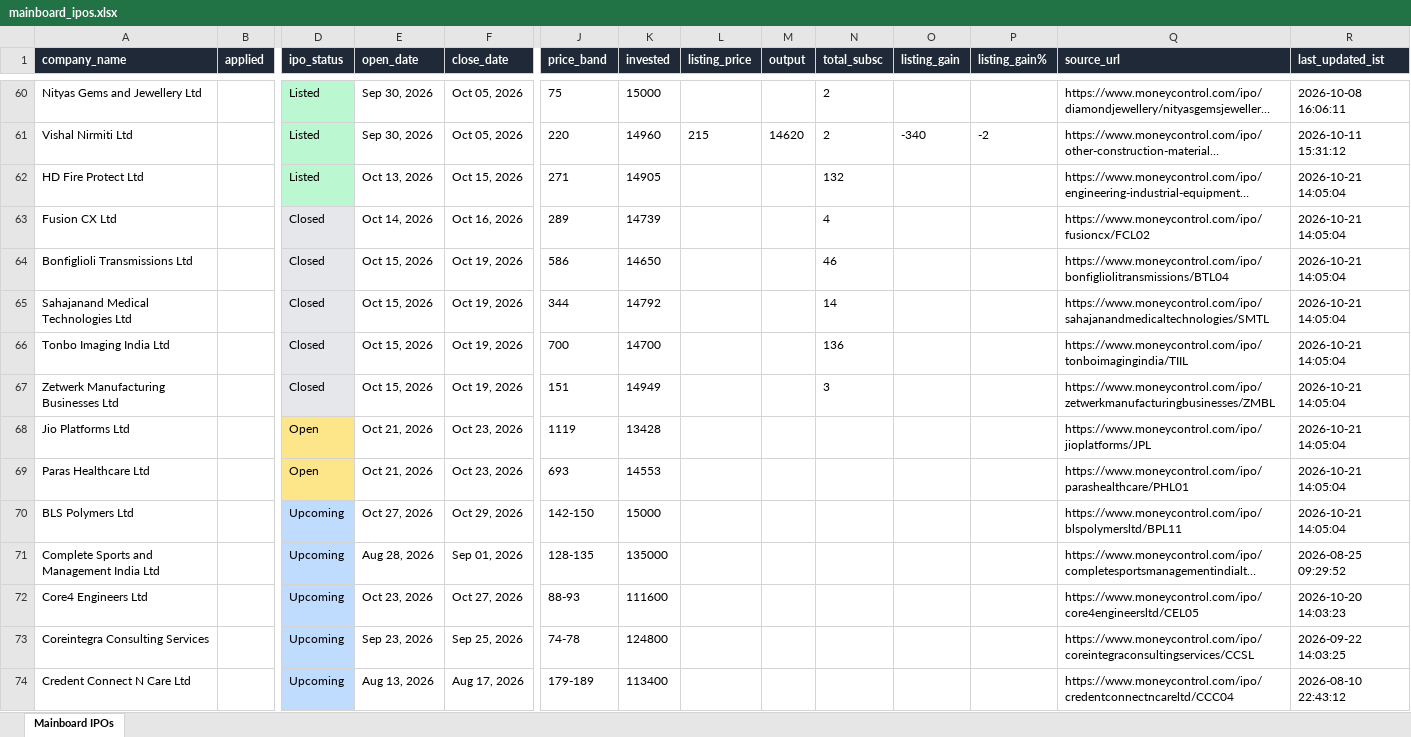
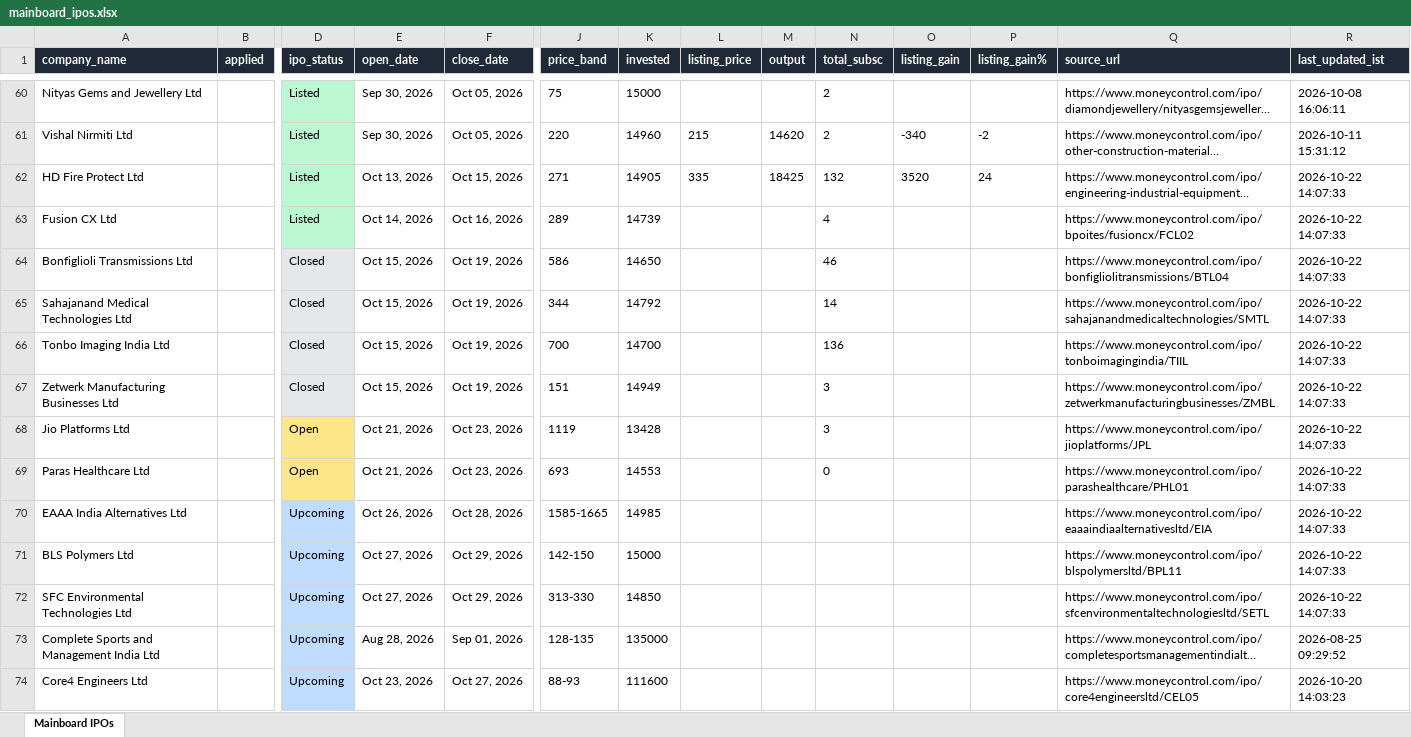
Before and after one commit to ArmanGrewal007/stonks, an Excel workbook: data/mainboard_ipos.xlsx, sheet Mainboard IPOs, drawn as a sheet; only a part is shown, gaps mark what is left out; the shorter side is filled out with more unchanged rows; long unchanged cells end in …; values as stored, in another font and other column widths than the file's, no borders; addresses are those after the commit; rows hold the shown columns only; the diff names each change by its address in the sheet, - before the commit and + after, or states it on an @@ line.

```diff
--- a/data/mainboard_ipos.xlsx (sheet Mainboard IPOs)
+++ b/data/mainboard_ipos.xlsx (sheet Mainboard IPOs)
-L62 (listing_price): (empty)
+L62 (listing_price): 335
-M62 (output): (empty)
+M62 (output): 18425
-O62 (listing_gain): (empty)
+O62 (listing_gain): 3520
-P62 (listing_gain%): (empty)
+P62 (listing_gain%): 24
-R62:R69 (last_updated_ist): 2026-10-21 14:05:04
+R62:R69 (last_updated_ist): 2026-10-22 14:07:33
-D63 (ipo_status): Closed
+D63 (ipo_status): Listed
-D63 fill: #E5E7EB
+D63 fill: #BBF7D0
-Q63 (source_url): https://www.moneycontrol.com/ipo/fusioncx/FCL02
+Q63 (source_url): https://www.moneycontrol.com/ipo/bpoites/fusioncx/FCL02
-N68 (total_subsc): (empty)
+N68 (total_subsc): 3
-N69 (total_subsc): (empty)
+N69 (total_subsc): 0
+row 70: EAAA India Alternatives Ltd |  | Upcoming | Oct 26, 2026 | Oct 28, 2026 | 1585-1665 | 14985 |  |  |  |  |  | https://www.moneycontrol.com/ipo/eaaaindiaalternativesltd/EIA | 2026-10-22 14:07:33
-R71 (last_updated_ist): 2026-10-21 14:05:04
+R71 (last_updated_ist): 2026-10-22 14:07:33
+row 72: SFC Environmental Technologies Ltd |  | Upcoming | Oct 27, 2026 | Oct 29, 2026 | 313-330 | 14850 |  |  |  |  |  | https://www.moneycontrol.com/ipo/sfcenvironmentaltechnologiesltd/SETL | 2026-10-22 14:07:33
```
Also changed, not shown: 2 other files.
